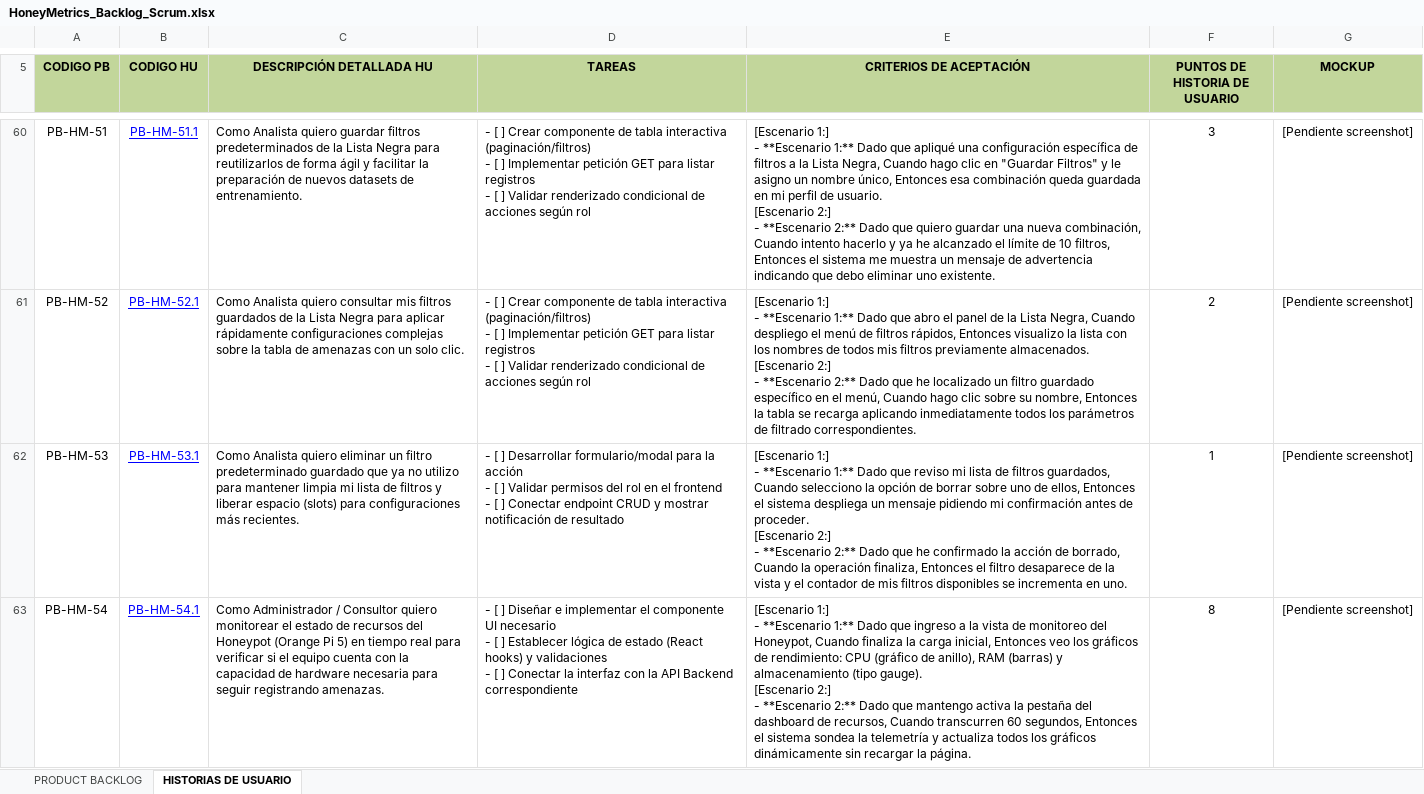
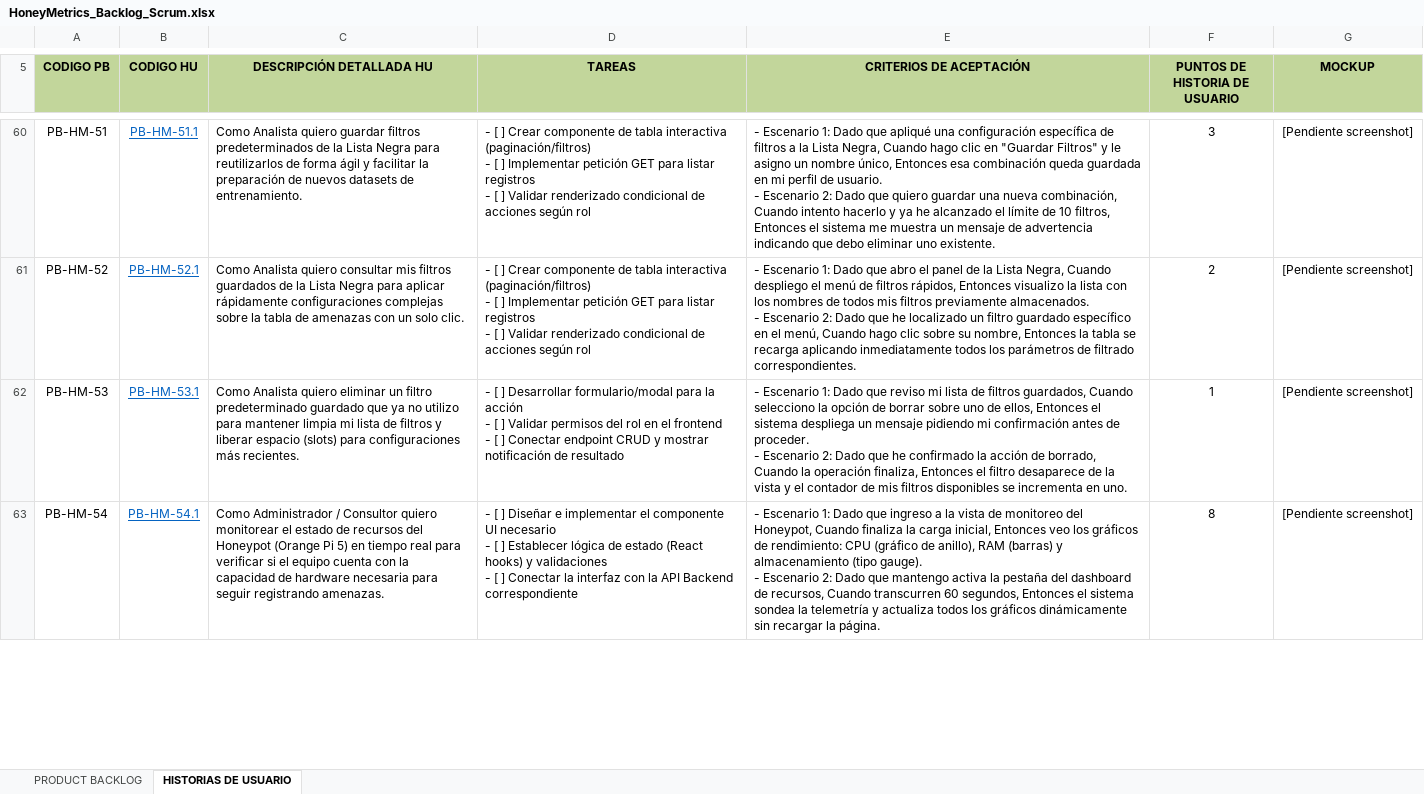
Before and after one commit to johanP051/honeymetrics-documentacion, an Excel workbook: HoneyMetrics_Backlog_Scrum.xlsx, sheet HISTORIAS DE USUARIO, drawn as a sheet; only a part is shown, gaps mark what is left out; values as stored, in another font and other column widths than the file's, no borders; ↵ is a line break in a cell; the diff covers the shown part only; the diff names each change by its address in the sheet, - before the commit and + after, or states it on an @@ line.

Commit message:
feat(excelo)

```diff
--- a/HoneyMetrics_Backlog_Scrum.xlsx (sheet HISTORIAS DE USUARIO)
+++ b/HoneyMetrics_Backlog_Scrum.xlsx (sheet HISTORIAS DE USUARIO)
-B60:B63 text colour: #0000FF
+B60:B63 text colour: #0563C1
-E60 (CRITERIOS DE ACEPTACIÓN): [Escenario 1:] ↵ - **Escenario 1:** Dado que apliqué una configuración específica de filtros a la Lista Negra, Cuando hago clic en "Guardar Filtros" y le asigno un nombre único, Entonces esa combinación queda guardada en mi perfil de usuario. ↵ [Escenario 2:] ↵ - **Escenario 2:** Dado que…
+E60 (CRITERIOS DE ACEPTACIÓN): - Escenario 1: Dado que apliqué una configuración específica de filtros a la Lista Negra, Cuando hago clic en "Guardar Filtros" y le asigno un nombre único, Entonces esa combinación queda guardada en mi perfil de usuario. ↵ - Escenario 2: Dado que…
-E61 (CRITERIOS DE ACEPTACIÓN): [Escenario 1:] ↵ - **Escenario 1:** Dado que abro el panel de la Lista Negra, Cuando despliego el menú de filtros rápidos, Entonces visualizo la lista con los nombres de todos mis filtros previamente almacenados. ↵ [Escenario 2:] ↵ - **Escenario 2:** Dado que…
+E61 (CRITERIOS DE ACEPTACIÓN): - Escenario 1: Dado que abro el panel de la Lista Negra, Cuando despliego el menú de filtros rápidos, Entonces visualizo la lista con los nombres de todos mis filtros previamente almacenados. ↵ - Escenario 2: Dado que…
-E62 (CRITERIOS DE ACEPTACIÓN): [Escenario 1:] ↵ - **Escenario 1:** Dado que reviso mi lista de filtros guardados, Cuando selecciono la opción de borrar sobre uno de ellos, Entonces el sistema despliega un mensaje pidiendo mi confirmación antes de proceder. ↵ [Escenario 2:] ↵ - **Escenario 2:** Dado que…
+E62 (CRITERIOS DE ACEPTACIÓN): - Escenario 1: Dado que reviso mi lista de filtros guardados, Cuando selecciono la opción de borrar sobre uno de ellos, Entonces el sistema despliega un mensaje pidiendo mi confirmación antes de proceder. ↵ - Escenario 2: Dado que…
-E63 (CRITERIOS DE ACEPTACIÓN): [Escenario 1:] ↵ - **Escenario 1:** Dado que ingreso a la vista de monitoreo del Honeypot, Cuando finaliza la carga inicial, Entonces veo los gráficos de rendimiento: CPU (gráfico de anillo), RAM (barras) y almacenamiento (tipo gauge). ↵ [Escenario 2:] ↵ - **Escenario 2:** Dado que…
+E63 (CRITERIOS DE ACEPTACIÓN): - Escenario 1: Dado que ingreso a la vista de monitoreo del Honeypot, Cuando finaliza la carga inicial, Entonces veo los gráficos de rendimiento: CPU (gráfico de anillo), RAM (barras) y almacenamiento (tipo gauge). ↵ - Escenario 2: Dado que…
```
Also changed, not shown: 66 edited cells and cell formats elsewhere in this sheet, 3 other files.
